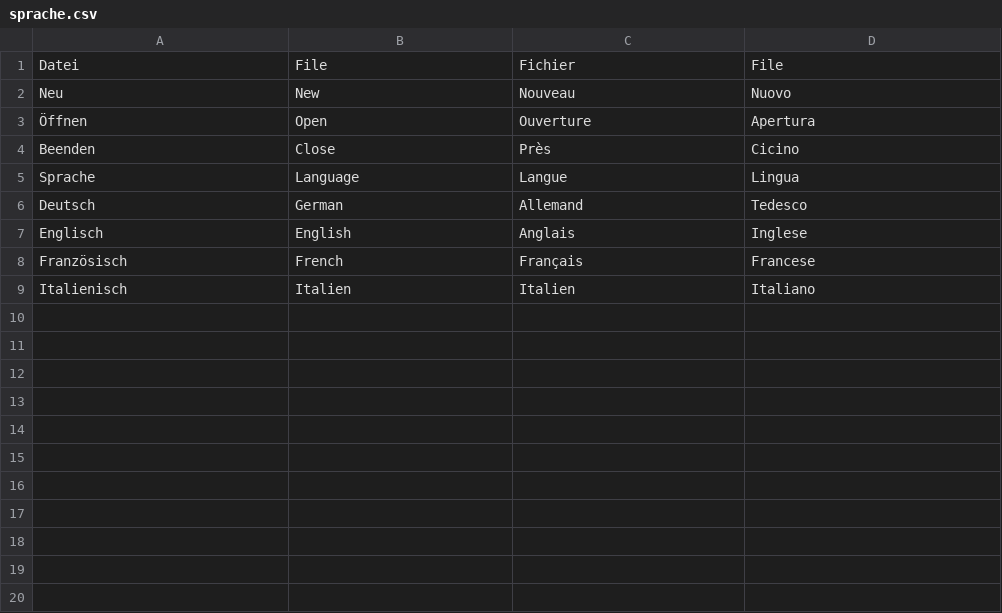
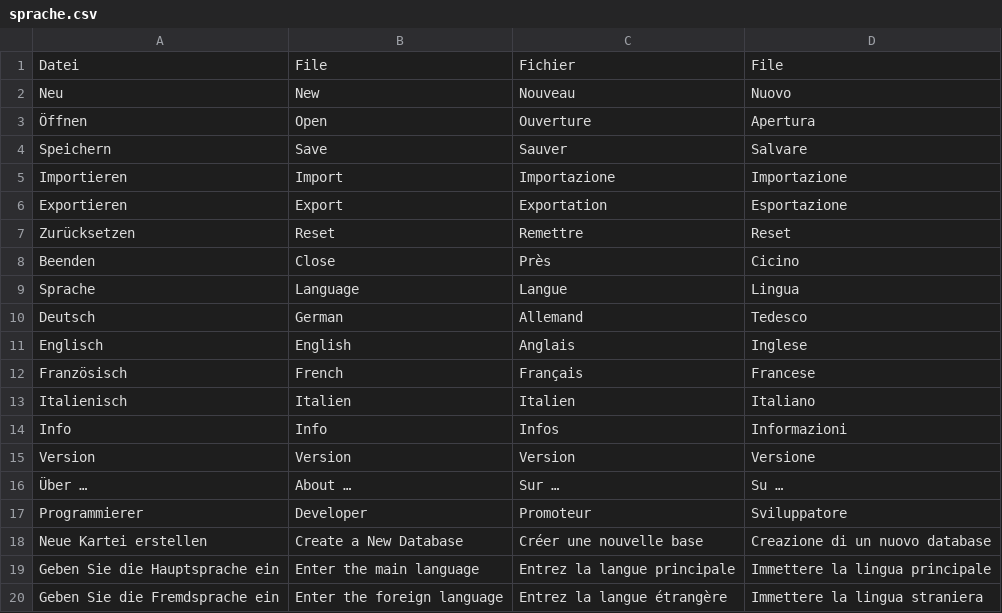
Before and after one commit to Daewju/EasyLearning, a CSV file: EasyLearning/src/data/sprache.csv, drawn as a sheet; the diff names each change by its address in the sheet, - before the commit and + after, or states it on an @@ line.

```diff
--- a/EasyLearning/src/data/sprache.csv
+++ b/EasyLearning/src/data/sprache.csv
+row 4: Speichern | Save | Sauver | Salvare
+row 5: Importieren | Import | Importazione | Importazione
+row 6: Exportieren | Export | Exportation | Esportazione
+row 7: Zurücksetzen | Reset | Remettre | Reset
+row 14: Info | Info | Infos | Informazioni
+row 15: Version | Version | Version | Versione
+row 16: Über … | About … | Sur … | Su …
+row 17: Programmierer | Developer | Promoteur | Sviluppatore
+row 18: Neue Kartei erstellen | Create a New Database | Créer une nouvelle base | Creazione di un nuovo database
+row 19: Geben Sie die Hauptsprache ein | Enter the main language | Entrez la langue principale | Immettere la lingua principale
+row 20: Geben Sie die Fremdsprache ein | Enter the foreign language | Entrez la langue étrangère | Immettere la lingua straniera
```
Also changed, not shown: 1 other file.
